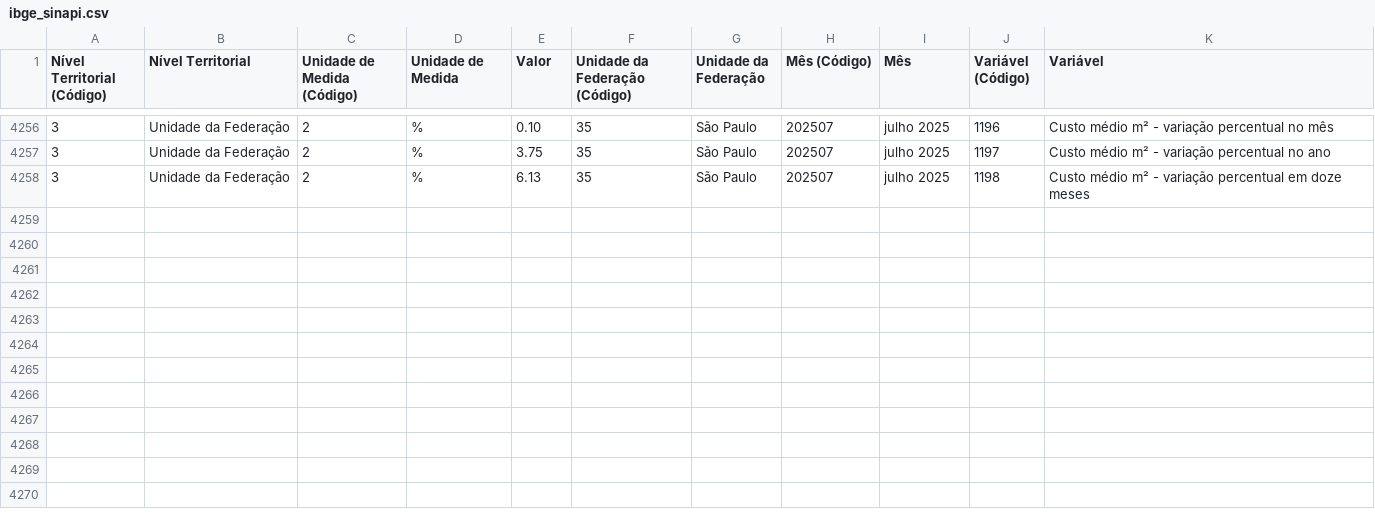
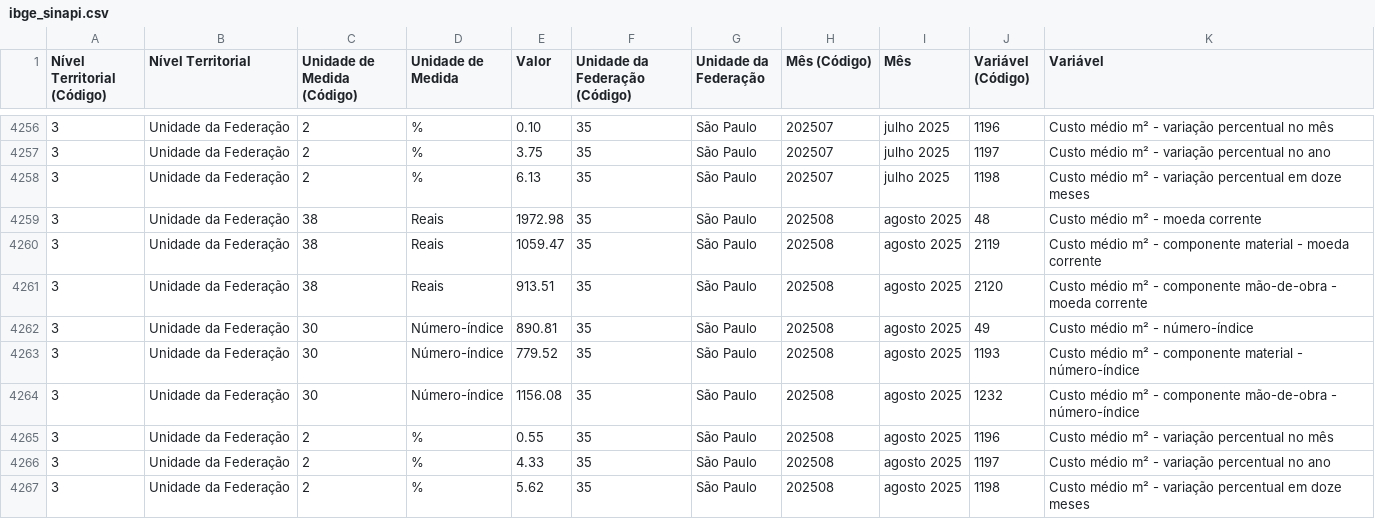
Before and after one commit to pedrotzcm/Extracao_de_dados_SEADE, a CSV file: data/raw/ibge_sinapi.csv, drawn as a sheet; only a part is shown, gaps mark what is left out; the diff names each change by its address in the sheet, - before the commit and + after, or states it on an @@ line.

```diff
--- a/data/raw/ibge_sinapi.csv
+++ b/data/raw/ibge_sinapi.csv
+row 4259: 3 | Unidade da Federação | 38 | Reais | 1972.98 | 35 | São Paulo | 202508 | agosto 2025 | 48 | Custo médio m² - moeda corrente
+row 4260: 3 | Unidade da Federação | 38 | Reais | 1059.47 | 35 | São Paulo | 202508 | agosto 2025 | 2119 | Custo médio m² - componente material - moeda corrente
+row 4261: 3 | Unidade da Federação | 38 | Reais | 913.51 | 35 | São Paulo | 202508 | agosto 2025 | 2120 | Custo médio m² - componente mão-de-obra - moeda corrente
+row 4262: 3 | Unidade da Federação | 30 | Número-índice | 890.81 | 35 | São Paulo | 202508 | agosto 2025 | 49 | Custo médio m² - número-índice
+row 4263: 3 | Unidade da Federação | 30 | Número-índice | 779.52 | 35 | São Paulo | 202508 | agosto 2025 | 1193 | Custo médio m² - componente material - número-índice
+row 4264: 3 | Unidade da Federação | 30 | Número-índice | 1156.08 | 35 | São Paulo | 202508 | agosto 2025 | 1232 | Custo médio m² - componente mão-de-obra - número-índice
+row 4265: 3 | Unidade da Federação | 2 | % | 0.55 | 35 | São Paulo | 202508 | agosto 2025 | 1196 | Custo médio m² - variação percentual no mês
+row 4266: 3 | Unidade da Federação | 2 | % | 4.33 | 35 | São Paulo | 202508 | agosto 2025 | 1197 | Custo médio m² - variação percentual no ano
+row 4267: 3 | Unidade da Federação | 2 | % | 5.62 | 35 | São Paulo | 202508 | agosto 2025 | 1198 | Custo médio m² - variação percentual em doze meses
```
Also changed, not shown: data/raw/conab_scraping.csv, data/raw/ibge_custo_m2.csv, 6 other files.
